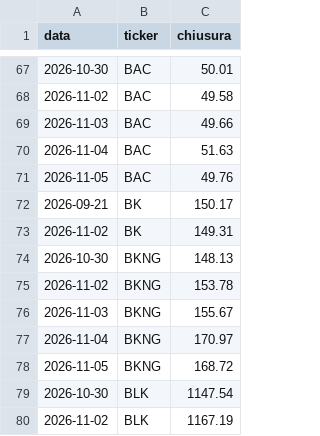
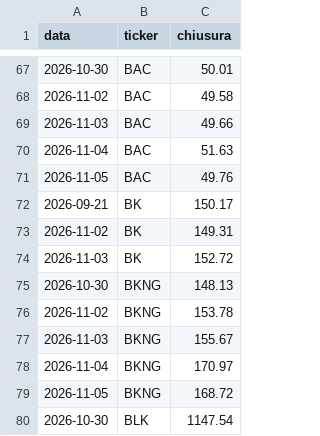
Before and after one commit to ruspinluca-143/FinanzaMIA, a CSV file: site/aziende-storico.csv, drawn as a sheet; only a part is shown, gaps mark what is left out; the shorter side is filled out with more unchanged rows; the diff names each change by its address in the sheet, - before the commit and + after, or states it on an @@ line.

```diff
--- a/site/aziende-storico.csv
+++ b/site/aziende-storico.csv
+row 74: 2026-11-03 | BK | 152.72
```
Also changed, not shown: 6 other files.
